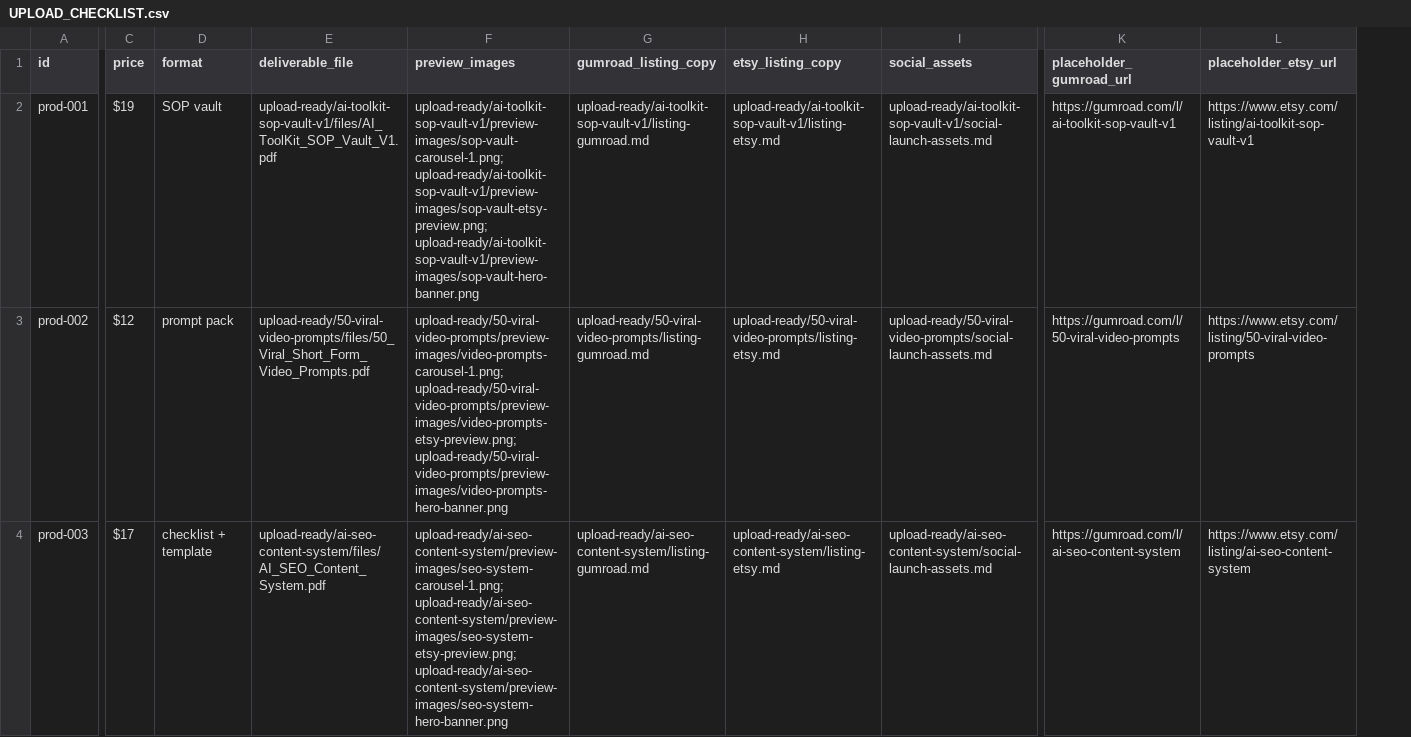
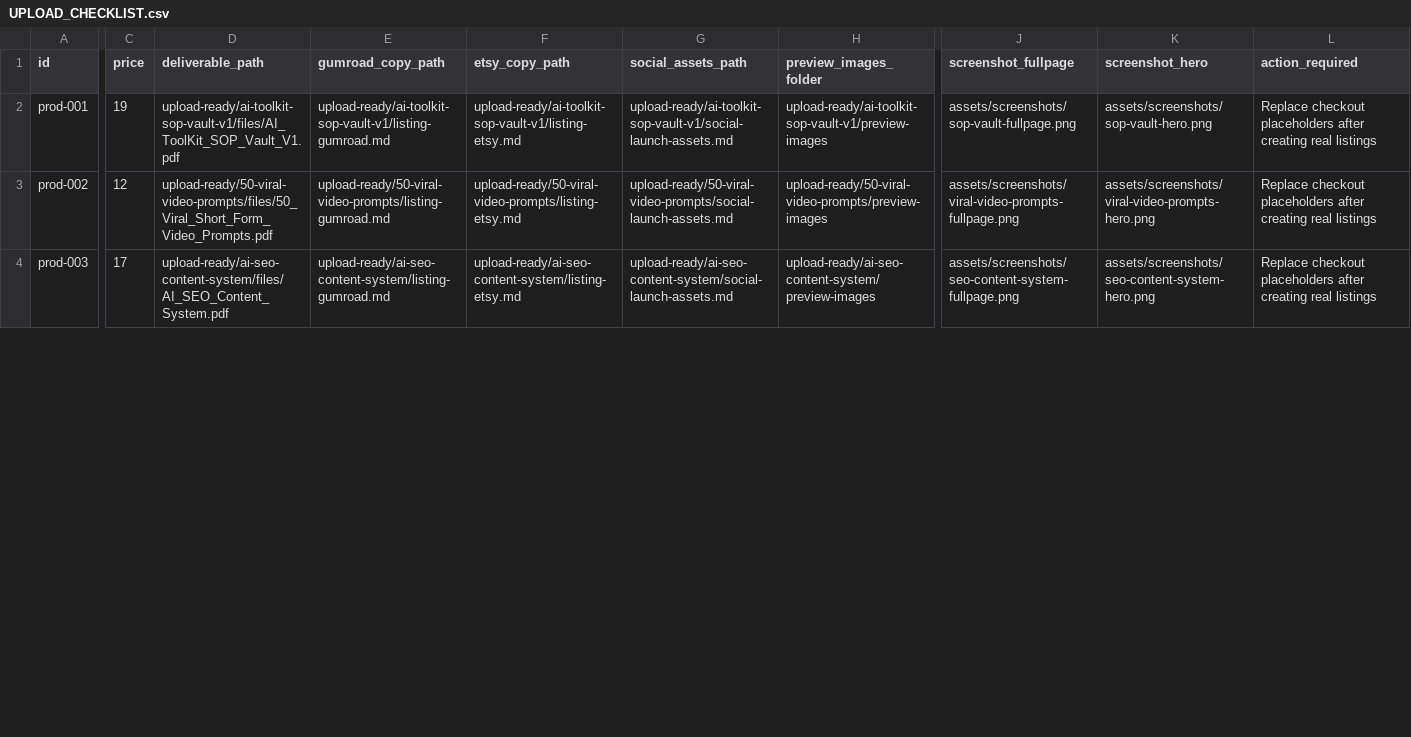
Before and after one commit to ReeseAstor/aitoolkit-blog, a CSV file: content/products/UPLOAD_CHECKLIST.csv, drawn as a sheet; only a part is shown, gaps mark what is left out; removed rows and columns are numbered as before the commit, all else as after; the diff covers the shown part only; the diff names each change by its address in the sheet, - before the commit and + after, or states it on an @@ line.

```diff
--- a/content/products/UPLOAD_CHECKLIST.csv
+++ b/content/products/UPLOAD_CHECKLIST.csv
-column D (format), rows 2-4: SOP vault | prompt pack | checklist + template
-column F (preview_images), rows 2-4: upload-ready/ai-toolkit-sop-vault-v1/preview-images/sop-vault-carousel-1.png; upload-ready/ai-toolkit-sop-vault-v1/preview-images/sop-vault-etsy-preview.png; upload-ready/ai-toolkit-sop-vault-v1/preview-images/sop-vault-hero-banner.png | upload-ready/50-viral-video-prompts/preview-images/video-prompts-carousel-1.png; upload-ready/50-viral-video-prompts/preview-images/video-prompts-etsy-preview.png; upload-ready/50-viral-video-prompts/preview-images/video-prompts-hero-banner.png | upload-ready/ai-seo-content-system/preview-images/seo-system-carousel-1.png; upload-ready/ai-seo-content-system/preview-images/seo-system-etsy-preview.png; upload-ready/ai-seo-content-system/preview-images/seo-system-hero-banner.png
+column H (preview_images_folder), rows 2-4: upload-ready/ai-toolkit-sop-vault-v1/preview-images | upload-ready/50-viral-video-prompts/preview-images | upload-ready/ai-seo-content-system/preview-images
+column J (screenshot_fullpage), rows 2-4: assets/screenshots/sop-vault-fullpage.png | assets/screenshots/viral-video-prompts-fullpage.png | assets/screenshots/seo-content-system-fullpage.png
-D1: deliverable_file
+D1: deliverable_path
-E1: gumroad_listing_copy
+E1: gumroad_copy_path
-F1: etsy_listing_copy
+F1: etsy_copy_path
-G1: social_assets
+G1: social_assets_path
-K1: placeholder_gumroad_url
+K1: screenshot_hero
-L1: placeholder_etsy_url
+L1: action_required
-C2 (price): $19
+C2 (price): 19
-K2 (screenshot_hero): https://gumroad.com/l/ai-toolkit-sop-vault-v1
+K2 (screenshot_hero): assets/screenshots/sop-vault-hero.png
-L2 (action_required): https://www.etsy.com/listing/ai-toolkit-sop-vault-v1
+L2 (action_required): Replace checkout placeholders after creating real listings
-C3 (price): $12
+C3 (price): 12
-K3 (screenshot_hero): https://gumroad.com/l/50-viral-video-prompts
+K3 (screenshot_hero): assets/screenshots/viral-video-prompts-hero.png
-L3 (action_required): https://www.etsy.com/listing/50-viral-video-prompts
+L3 (action_required): Replace checkout placeholders after creating real listings
-C4 (price): $17
+C4 (price): 17
-K4 (screenshot_hero): https://gumroad.com/l/ai-seo-content-system
+K4 (screenshot_hero): assets/screenshots/seo-content-system-hero.png
-L4 (action_required): https://www.etsy.com/listing/ai-seo-content-system
+L4 (action_required): Replace checkout placeholders after creating real listings
```
Also changed, not shown: 1 added row and 30 edited cells elsewhere in this file, 11 other files.
